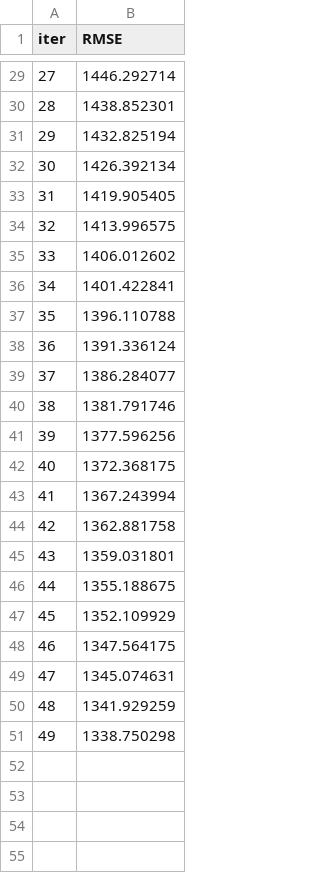
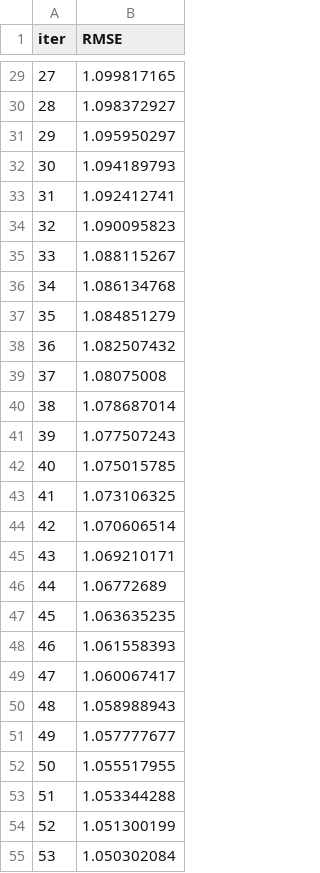
Before and after one commit to Henao13/Data-SciencePI, a TSV file: catboost_info/learn_error.tsv, drawn as a sheet; only a part is shown, gaps mark what is left out; the diff covers the shown part only.

```diff
--- a/catboost_info/learn_error.tsv
+++ b/catboost_info/learn_error.tsv
@@ -29,23 +29,27 @@ iter	RMSE
-27	1446.292714
-28	1438.852301
-29	1432.825194
-30	1426.392134
-31	1419.905405
-32	1413.996575
-33	1406.012602
-34	1401.422841
-35	1396.110788
-36	1391.336124
-37	1386.284077
-38	1381.791746
-39	1377.596256
-40	1372.368175
-41	1367.243994
-42	1362.881758
-43	1359.031801
-44	1355.188675
-45	1352.109929
-46	1347.564175
-47	1345.074631
-48	1341.929259
-49	1338.750298
+27	1.099817165
+28	1.098372927
+29	1.095950297
+30	1.094189793
+31	1.092412741
+32	1.090095823
+33	1.088115267
+34	1.086134768
+35	1.084851279
+36	1.082507432
+37	1.08075008
+38	1.078687014
+39	1.077507243
+40	1.075015785
+41	1.073106325
+42	1.070606514
+43	1.069210171
+44	1.06772689
+45	1.063635235
+46	1.061558393
+47	1.060067417
+48	1.058988943
+49	1.057777677
+50	1.055517955
+51	1.053344288
+52	1.051300199
+53	1.050302084
```
Also changed, not shown: 46 added rows and 27 edited cells elsewhere in this file, catboost_info/time_left.tsv, 16 other files.
